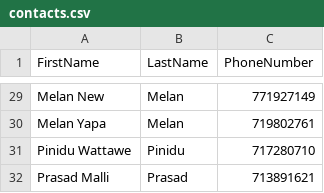
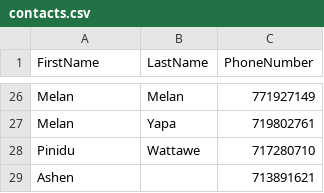
Before and after one commit to chandima-b-samarasinghe/CO225, a CSV file: Labs/Lab04/contacts.csv, drawn as a sheet; only a part is shown, gaps mark what is left out; addresses are those after the commit; the diff covers the shown part only; the diff names each change by its address in the sheet, - before the commit and + after, or states it on an @@ line.

```diff
--- a/Labs/Lab04/contacts.csv
+++ b/Labs/Lab04/contacts.csv
-A26 (FirstName): Melan New
+A26 (FirstName): Melan
-A27 (FirstName): Melan Yapa
+A27 (FirstName): Melan
-B27 (LastName): Melan
+B27 (LastName): Yapa
-A28 (FirstName): Pinidu Wattawe
+A28 (FirstName): Pinidu
-B28 (LastName): Pinidu
+B28 (LastName): Wattawe
-A29 (FirstName): Prasad Malli
+A29 (FirstName): Ashen
-B29 (LastName): Prasad
+B29 (LastName): (empty)
```
Also changed, not shown: 1 added row, 4 removed rows and 25 edited cells elsewhere in this file.
